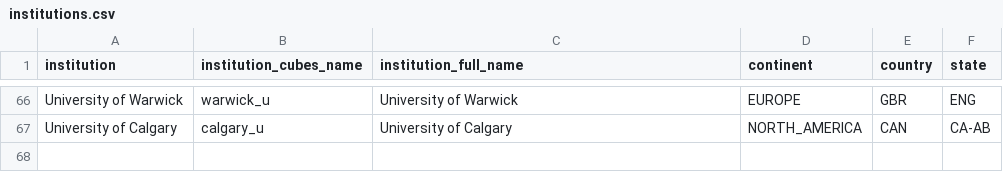
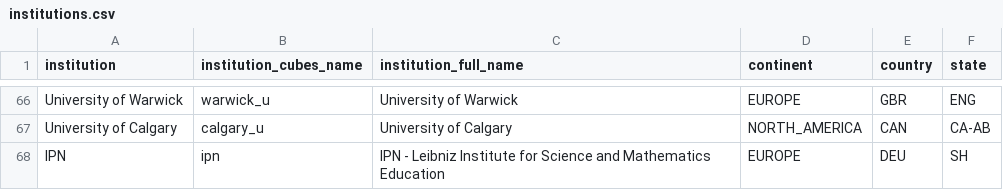
Before and after one commit to OpenAPC/openapc-olap, a CSV file: static/institutions.csv, drawn as a sheet; only a part is shown, gaps mark what is left out.

Commit message:
ipn added to institutions file

```diff
--- a/static/institutions.csv
+++ b/static/institutions.csv
@@ -67 +67,2 @@ University of Warwick,warwick_u,University of Warwick,EUROPE,GBR,ENG
 University of Calgary,calgary_u,University of Calgary,NORTH_AMERICA,CAN,CA-AB
+IPN,ipn,IPN - Leibniz Institute for Science and Mathematics Education,EUROPE,DEU,SH
```
